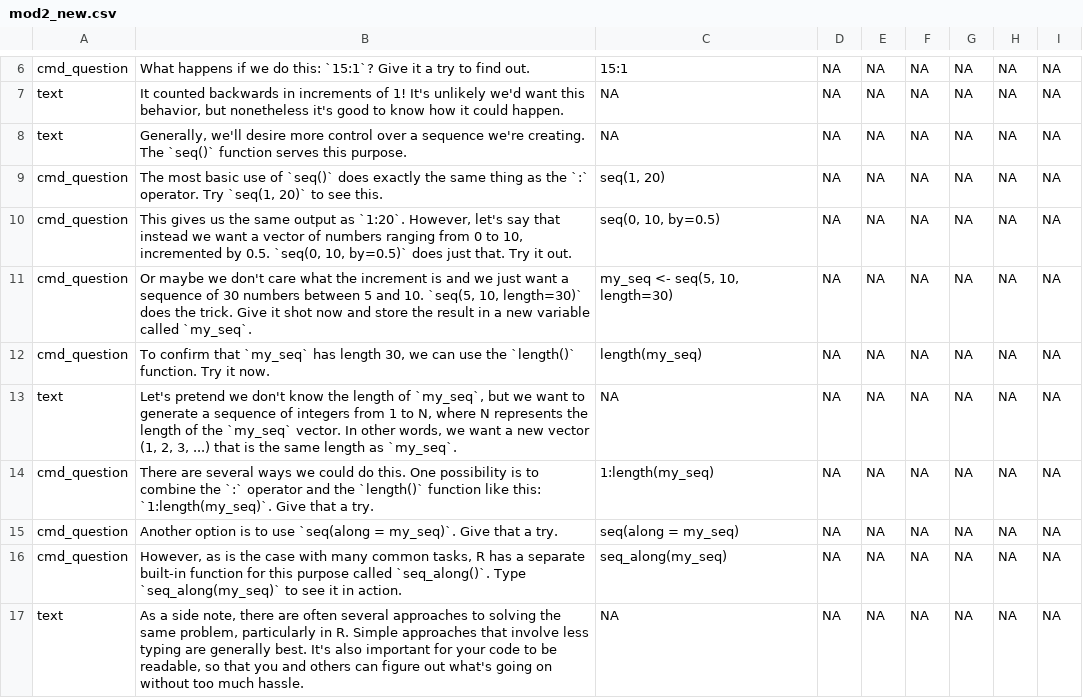
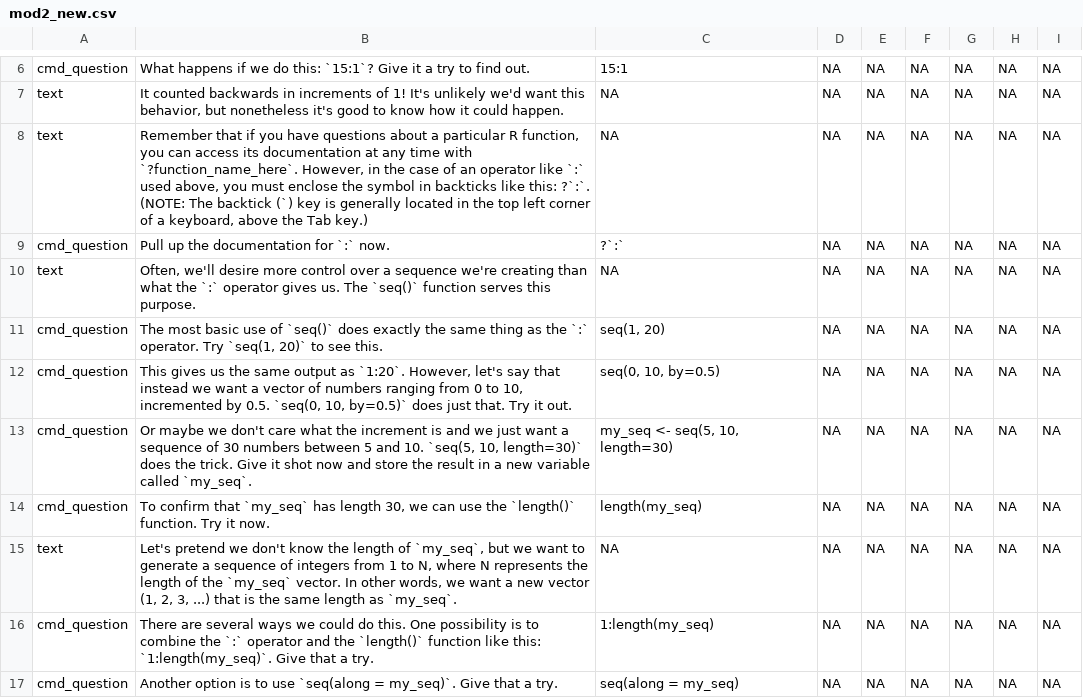
Before and after one commit to swirldev/swirl, a CSV file: inst/Courses/Intro to R/module2/mod2_new.csv, drawn as a sheet; only a part is shown, gaps mark what is left out; the shorter side is filled out with more unchanged rows.

Commit message:
made a few more tweaks to mods 1-3 of intro to r to include help function explanation

```diff
--- a/inst/Courses/Intro to R/module2/mod2_new.csv
+++ b/inst/Courses/Intro to R/module2/mod2_new.csv
@@ -7,3 +7,5 @@
 "text","It counted backwards in increments of 1! It's unlikely we'd want this behavior, but nonetheless it's good to know how it could happen.",NA,NA,NA,NA,NA,NA,NA
-"text","Generally, we'll desire more control over a sequence we're creating. The `seq()` function serves this purpose.",NA,NA,NA,NA,NA,NA,NA
+"text","Remember that if you have questions about a particular R function, you can access its documentation at any time with `?function_name_here`. However, in the case of an operator like `:` used above, you must enclose the symbol in backticks like this: ?`:`. (NOTE: The backtick (`) key is generally located in the top left corner of a keyboard, above the Tab key.)",NA,NA,NA,NA,NA,NA,NA
+"cmd_question","Pull up the documentation for `:` now.","?`:`",NA,NA,NA,NA,NA,NA
+"text","Often, we'll desire more control over a sequence we're creating than what the `:` operator gives us. The `seq()` function serves this purpose.",NA,NA,NA,NA,NA,NA,NA
 "cmd_question","The most basic use of `seq()` does exactly the same thing as the `:` operator. Try `seq(1, 20)` to see this.","seq(1, 20)",NA,NA,NA,NA,NA,NA
```
Also changed, not shown: inst/Courses/Intro to R/module3/mod3_new.csv, 5 other files.
